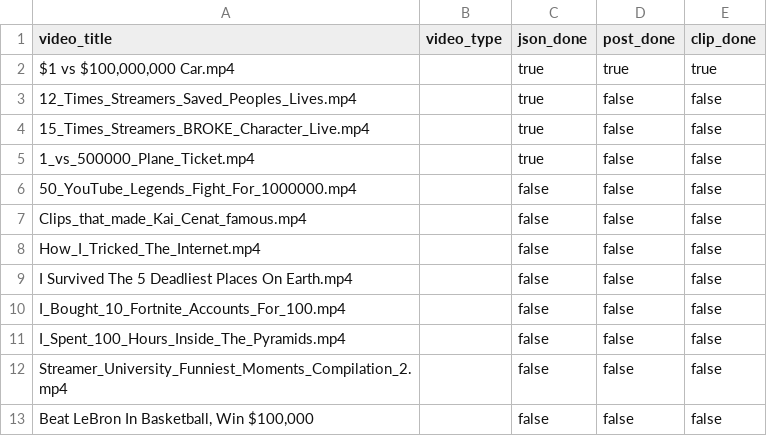
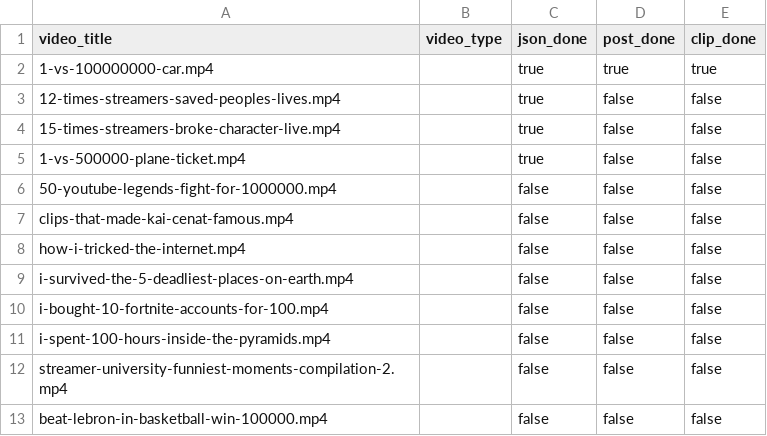
Before and after one commit to beastboyrocks06-arch/Viral-Moment-Finder, a CSV file: viral_moment_queue.csv, drawn as a sheet.

```diff
--- a/viral_moment_queue.csv
+++ b/viral_moment_queue.csv
@@ -1,13 +1,13 @@
 "video_title","video_type","json_done","post_done","clip_done"
-"$1 vs $100,000,000 Car.mp4","","true","true","true"
-"12_Times_Streamers_Saved_Peoples_Lives.mp4","","true","false","false"
-"15_Times_Streamers_BROKE_Character_Live.mp4","","true","false","false"
-"1_vs_500000_Plane_Ticket.mp4","","true","false","false"
-"50_YouTube_Legends_Fight_For_1000000.mp4","","false","false","false"
-"Clips_that_made_Kai_Cenat_famous.mp4","","false","false","false"
-"How_I_Tricked_The_Internet.mp4","","false","false","false"
-"I Survived The 5 Deadliest Places On Earth.mp4","","false","false","false"
-"I_Bought_10_Fortnite_Accounts_For_100.mp4","","false","false","false"
-"I_Spent_100_Hours_Inside_The_Pyramids.mp4","","false","false","false"
-"Streamer_University_Funniest_Moments_Compilation_2.mp4","","false","false","false"
-"Beat LeBron In Basketball, Win $100,000","","false","false","false"
+"1-vs-100000000-car.mp4","","true","true","true"
+"12-times-streamers-saved-peoples-lives.mp4","","true","false","false"
+"15-times-streamers-broke-character-live.mp4","","true","false","false"
+"1-vs-500000-plane-ticket.mp4","","true","false","false"
+"50-youtube-legends-fight-for-1000000.mp4","","false","false","false"
+"clips-that-made-kai-cenat-famous.mp4","","false","false","false"
+"how-i-tricked-the-internet.mp4","","false","false","false"
+"i-survived-the-5-deadliest-places-on-earth.mp4","","false","false","false"
+"i-bought-10-fortnite-accounts-for-100.mp4","","false","false","false"
+"i-spent-100-hours-inside-the-pyramids.mp4","","false","false","false"
+"streamer-university-funniest-moments-compilation-2.mp4","","false","false","false"
+"beat-lebron-in-basketball-win-100000.mp4","","false","false","false"
```
Also changed, not shown: viral_revelation_queue.csv, 3 other files.
